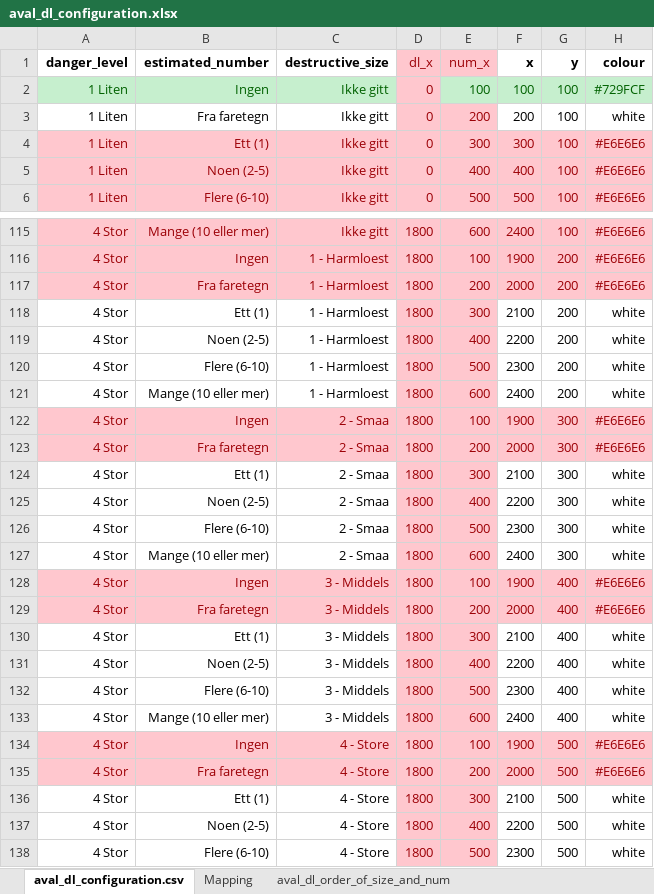
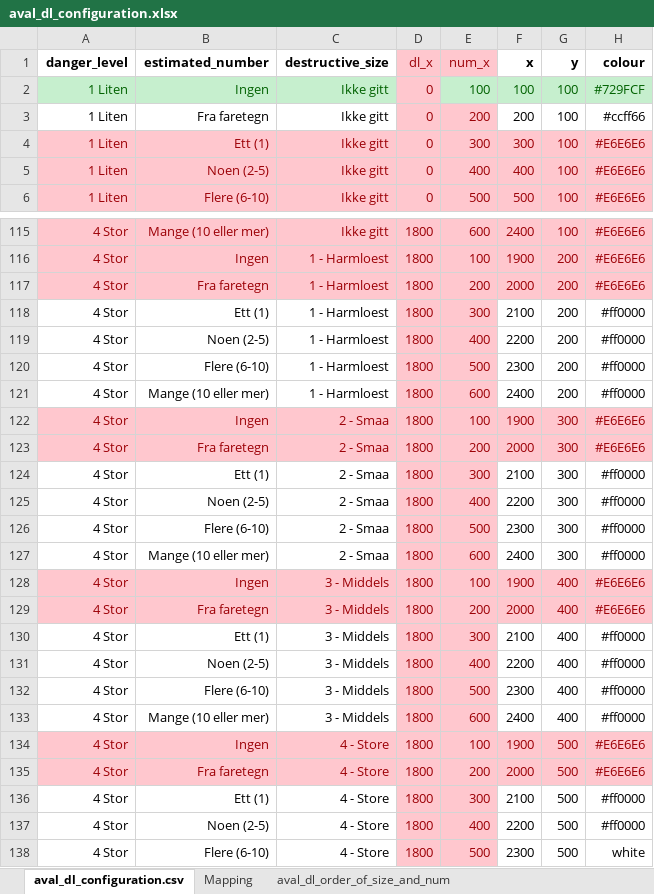
Before and after one commit to ragnarekker/varsomdata, an Excel workbook: varsomdata/input/aval_dl_configuration.xlsx, sheet aval_dl_configuration.csv, drawn as a sheet; only a part is shown, gaps mark what is left out; values as stored, in another font and other column widths than the file's, no borders; the diff covers the shown part only; the diff names each change by its address in the sheet, - before the commit and + after, or states it on an @@ line.

```diff
--- a/varsomdata/input/aval_dl_configuration.xlsx (sheet aval_dl_configuration.csv)
+++ b/varsomdata/input/aval_dl_configuration.xlsx (sheet aval_dl_configuration.csv)
-H3 (colour): white
+H3 (colour): #ccff66
-H118:H121 (colour): white
+H118:H121 (colour): #ff0000
-H124:H127 (colour): white
+H124:H127 (colour): #ff0000
-H130:H133 (colour): white
+H130:H133 (colour): #ff0000
-H136:H137 (colour): white
+H136:H137 (colour): #ff0000
```
Also changed, not shown: 26 edited cells elsewhere in this sheet, sheet Mapping, 26 other files.
